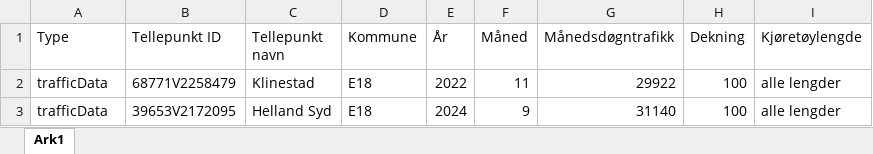
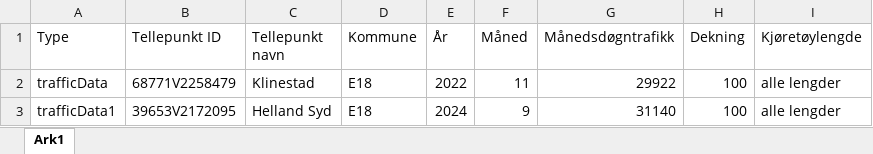
Before and after one commit to RasmusPalmqvist/Vestfold, an Excel workbook: 05_Mobilitet og infrastruktur/Persontransport og reisevaner/Mobilitetsdashboard/Brukes2024/Tellepunkter_med_mangel2_bil2.xlsx, sheet Ark1, drawn as a sheet; values as stored, in another font and other column widths than the file's, no borders; the diff names each change by its address in the sheet, - before the commit and + after, or states it on an @@ line.

```diff
--- a/05_Mobilitet og infrastruktur/Persontransport og reisevaner/Mobilitetsdashboard/Brukes2024/Tellepunkter_med_mangel2_bil2.xlsx (sheet Ark1)
+++ b/05_Mobilitet og infrastruktur/Persontransport og reisevaner/Mobilitetsdashboard/Brukes2024/Tellepunkter_med_mangel2_bil2.xlsx (sheet Ark1)
-A3 (Type): trafficData
+A3 (Type): trafficData1
```
Also changed, not shown: 05_Mobilitet og infrastruktur/Persontransport og reisevaner/Mobilitetsdashboard/Brukes2024/Tellepunkter_med_mangel2_bil3.xlsx, 05_Mobilitet og infrastruktur/Persontransport og reisevaner/Mobilitetsdashboard/Brukes2024/Tellepunkter_med_mangel_tungtrafikk_2.xlsx, 1 other file.
